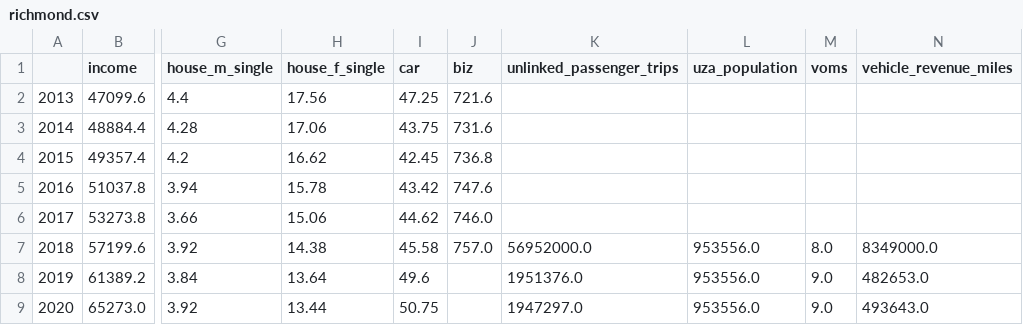
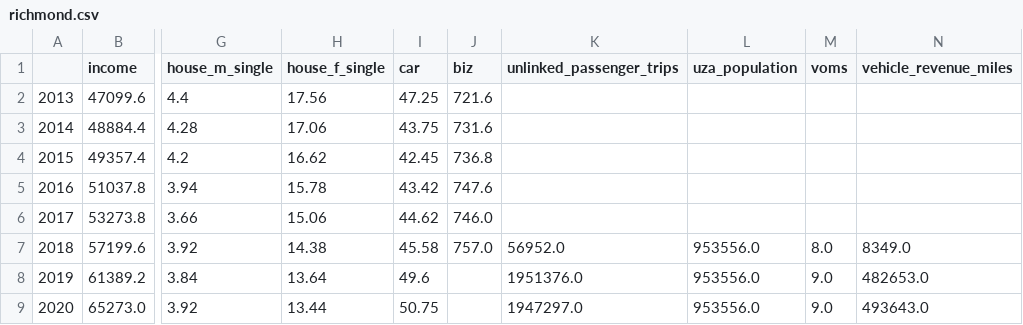
Before and after one commit to hudyu17/transit-model, a CSV file: model/data/processed/richmond.csv, drawn as a sheet; only a part is shown, gaps mark what is left out; the diff names each change by its address in the sheet, - before the commit and + after, or states it on an @@ line.

```diff
--- a/model/data/processed/richmond.csv
+++ b/model/data/processed/richmond.csv
-K7 (unlinked_passenger_trips): 56952000.0
+K7 (unlinked_passenger_trips): 56952.0
-N7 (vehicle_revenue_miles): 8349000.0
+N7 (vehicle_revenue_miles): 8349.0
```
Also changed, not shown: model/data/processed/aspen_westcliffe_glenwood_springs.csv, model/data/processed/eugene.csv, 13 other files.
